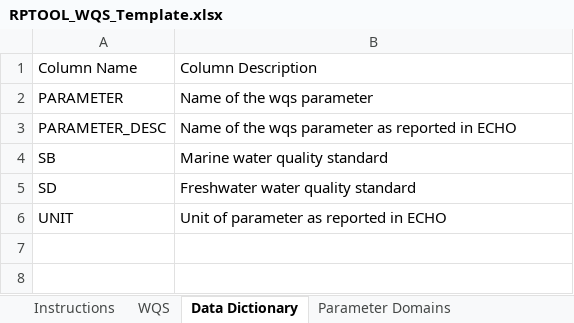
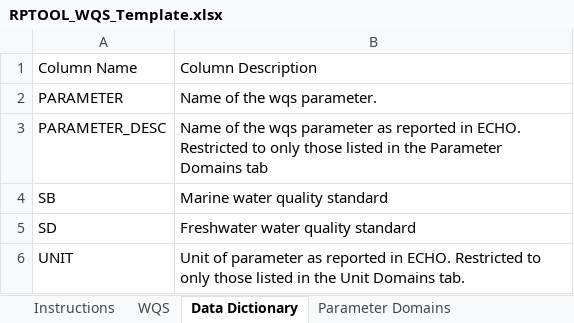
Before and after one commit to afisherR2/RPA-app, an Excel workbook: www/RPTOOL_WQS_Template.xlsx, sheet Data Dictionary, drawn as a sheet; values as stored, in another font and other column widths than the file's, no borders; the diff names each change by its address in the sheet, - before the commit and + after, or states it on an @@ line.

```diff
--- a/www/RPTOOL_WQS_Template.xlsx (sheet Data Dictionary)
+++ b/www/RPTOOL_WQS_Template.xlsx (sheet Data Dictionary)
-B2: Name of the wqs parameter
+B2: Name of the wqs parameter.
-B3: …reported in ECHO
+B3: …reported in ECHO. Restricted to only those listed in the Parameter Domains tab
-B6: …reported in ECHO
+B6: …reported in ECHO. Restricted to only those listed in the Unit Domains tab.
```
Also changed, not shown: other sheet tabs.
